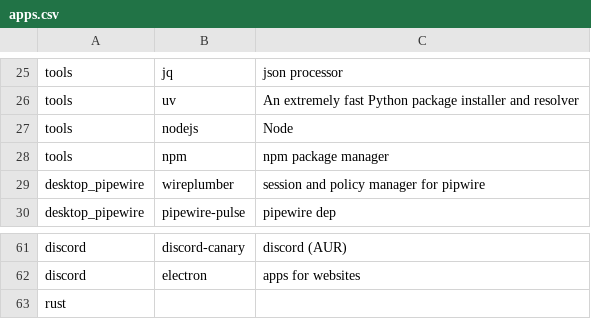
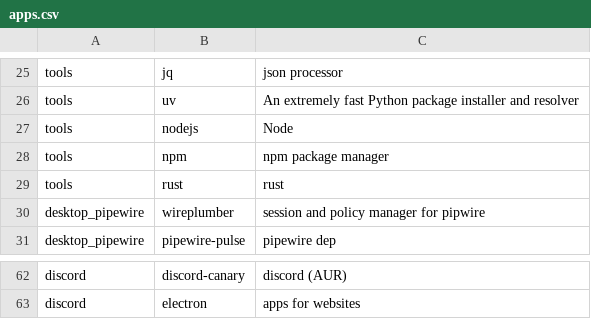
Before and after one commit to markoc1120/arch_installer, a CSV file: apps.csv, drawn as a sheet; only a part is shown, gaps mark what is left out.

```diff
--- a/apps.csv
+++ b/apps.csv
@@ -28,2 +28,3 @@ tools,nodejs,Node
 tools,npm,npm package manager
+tools,rust,rust
 desktop_pipewire,wireplumber,session and policy manager for pipwire
@@ -62,2 +63 @@ discord,discord-canary, discord (AUR)
 discord,electron,apps for websites
-rust,,
```
Also changed, not shown: 1 other file.
